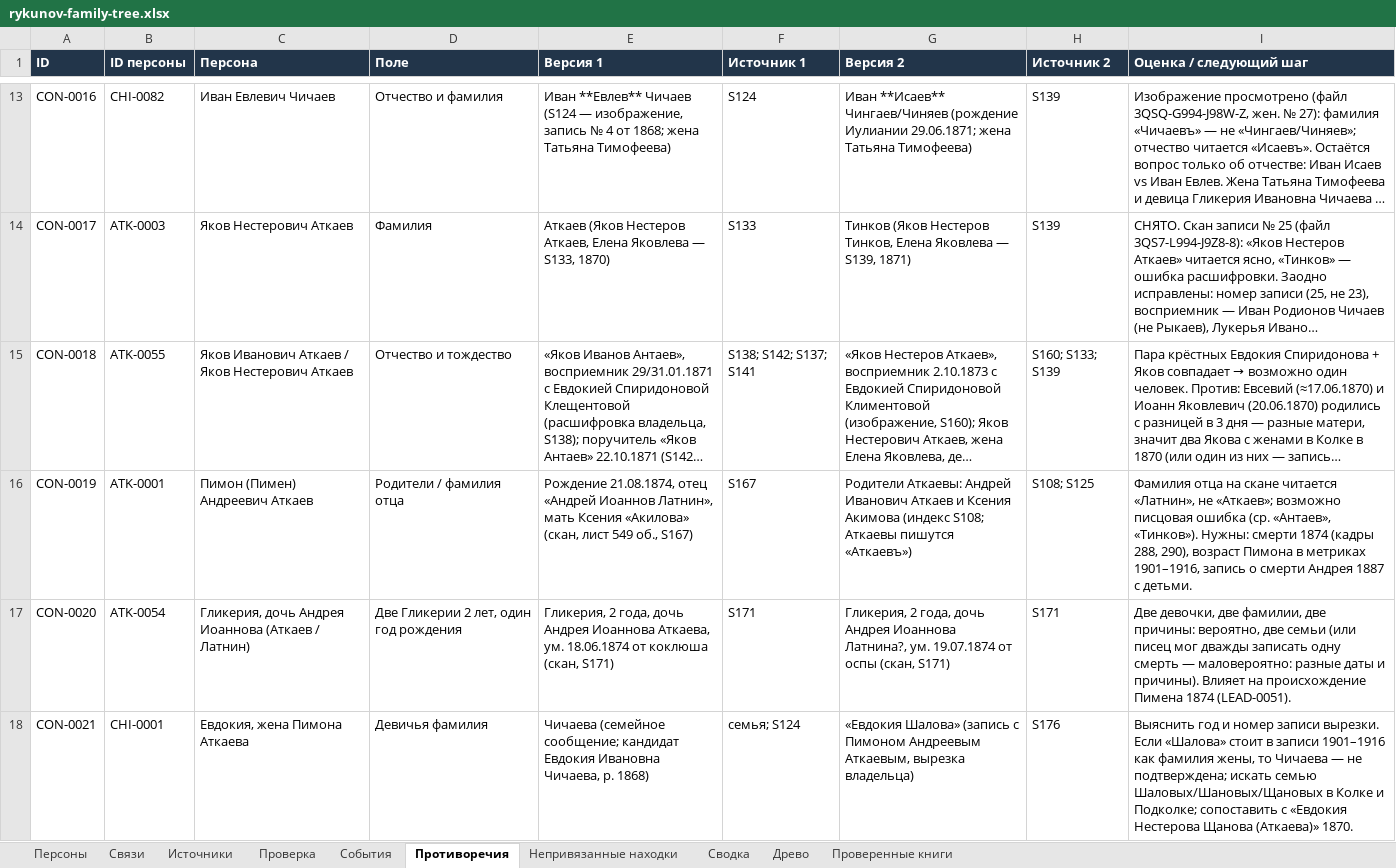
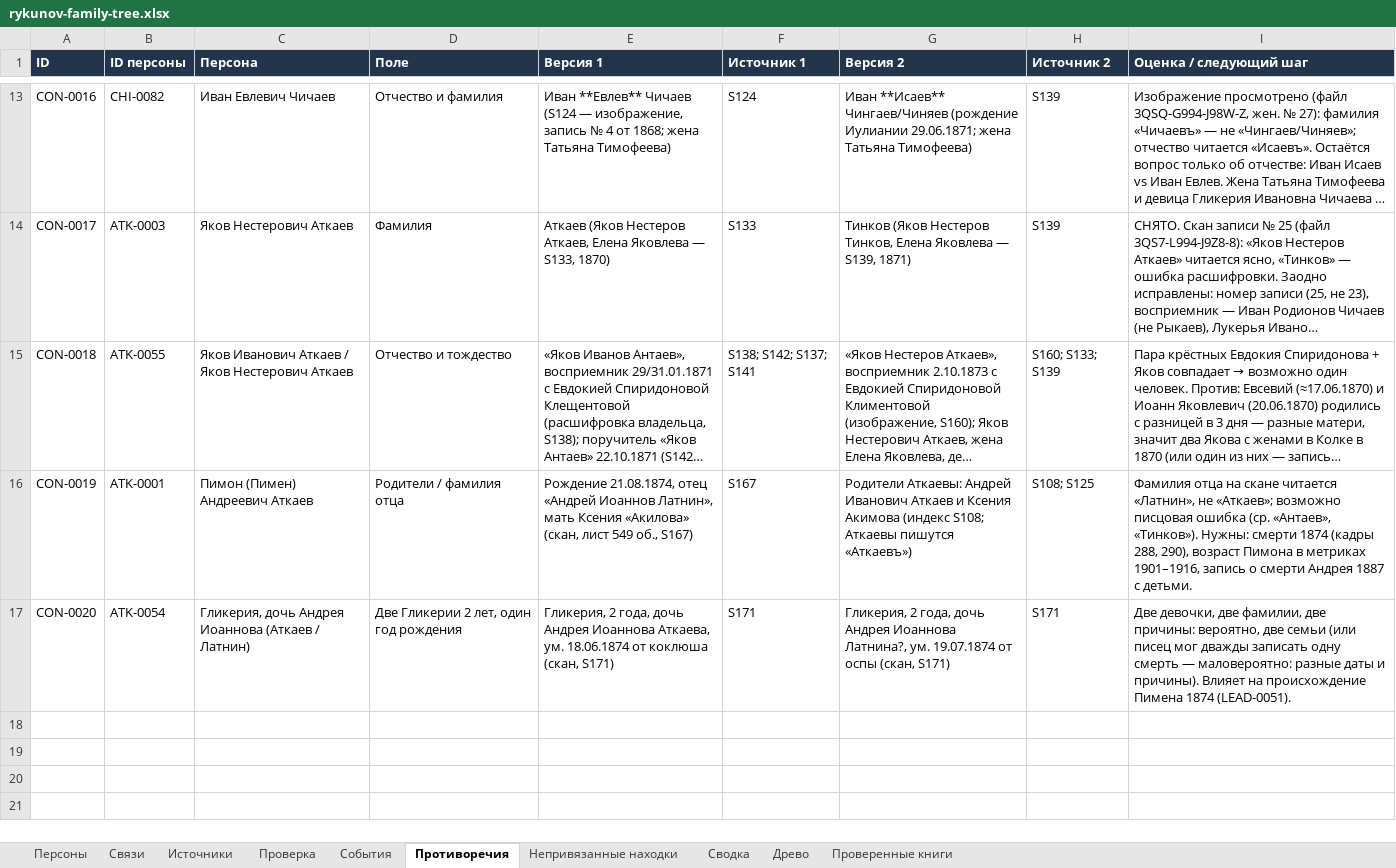
Before and after one commit to kilevoy/rykunov-family-tree, an Excel workbook: data/rykunov-family-tree.xlsx, sheet Противоречия, drawn as a sheet; only a part is shown, gaps mark what is left out; long unchanged cells end in …; values as stored, in another font and other column widths than the file's, no borders; the diff names each change by its address in the sheet, - before the commit and + after, or states it on an @@ line.

```diff
--- a/data/rykunov-family-tree.xlsx (sheet Противоречия)
+++ b/data/rykunov-family-tree.xlsx (sheet Противоречия)
-row 18: CON-0021 | CHI-0001 | Евдокия, жена Пимона Аткаева | Девичья фамилия | Чичаева (семейное сообщение; кандидат Евдокия Ивановна Чичаева, р. 1868) | семья; S124 | «Евдокия Шалова» (запись с Пимоном Андреевым Аткаевым, вырезка владельца) | S176 | Выяснить год и номер записи вырезки. Если «Шалова» стоит в записи 1901–1916 как фамилия жены, то Чичаева — не подтверждена; искать семью Шаловых/Шановых/Щановых в Колке и Подколке; сопоставить с «Евдокия Нестерова Щанова (Аткаева)» 1870.
```
Also changed, not shown: sheet Источники, sheet Персоны.
